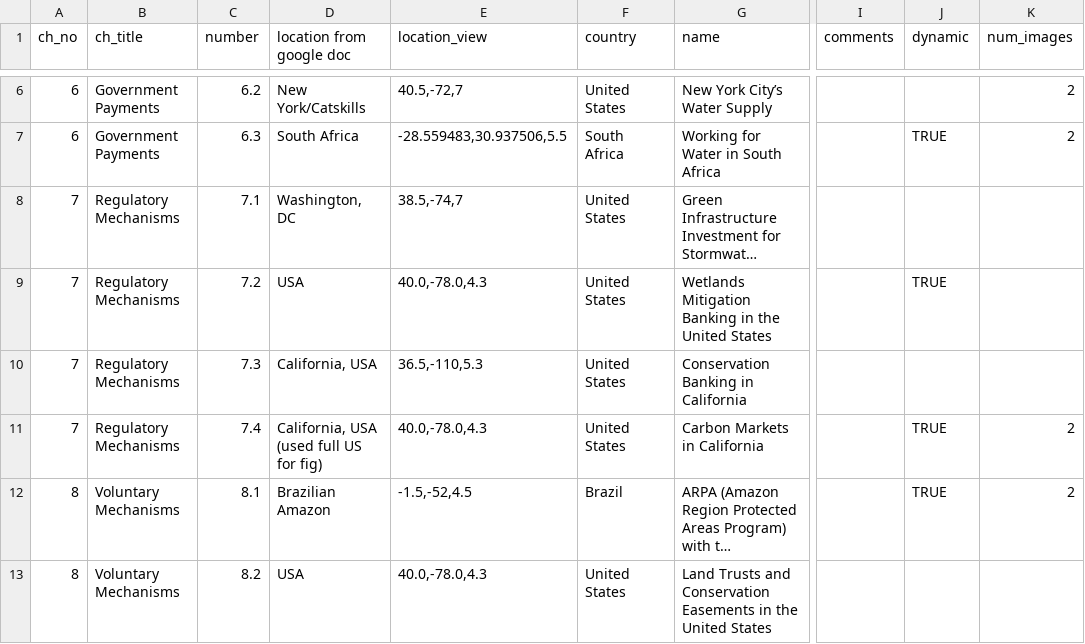
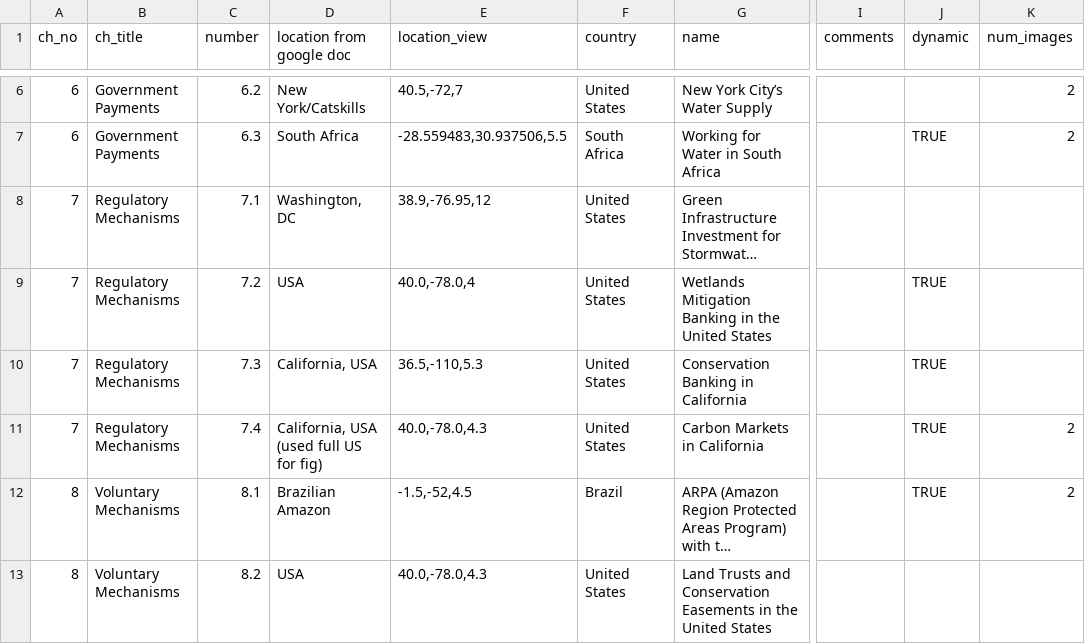
Before and after one commit to charlottegiseleweil/GreenGrowth, a CSV file: src/data/case_studies.csv, drawn as a sheet; only a part is shown, gaps mark what is left out; long unchanged cells end in …; the diff names each change by its address in the sheet, - before the commit and + after, or states it on an @@ line.

Commit message:
case 7-1: zoom more, and keep only river

```diff
--- a/src/data/case_studies.csv
+++ b/src/data/case_studies.csv
-E8 (location_view): 38.5,-74,7
+E8 (location_view): 38.9,-76.95,12
-E9 (location_view): 40.0,-78.0,4.3
+E9 (location_view): 40.0,-78.0,4
-J10 (dynamic): (empty)
+J10 (dynamic): TRUE
```
Also changed, not shown: 8 other files.
